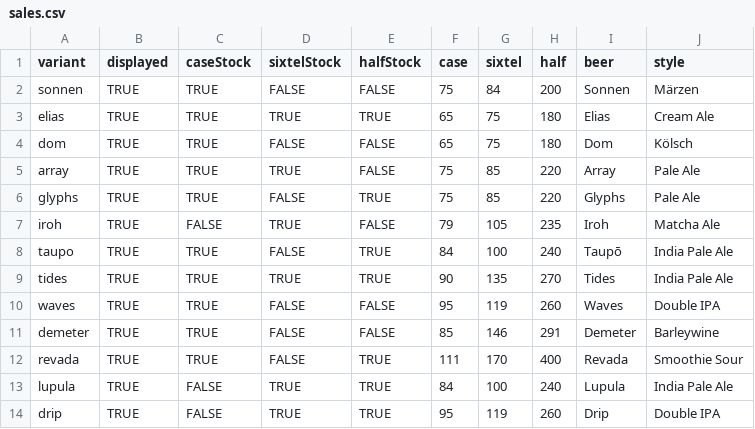
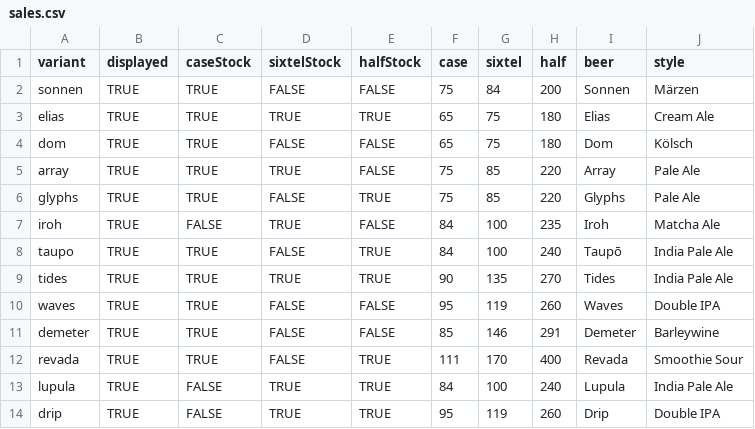
Before and after one commit to lolevbeer/site, a CSV file: _data/sales.csv, drawn as a sheet.

Commit message:
Sync Data from google sheets

```diff
--- a/_data/sales.csv
+++ b/_data/sales.csv
@@ -6,3 +6,3 @@ array,TRUE,TRUE,TRUE,FALSE,75,85,220,Array,Pale Ale
 glyphs,TRUE,TRUE,FALSE,TRUE,75,85,220,Glyphs,Pale Ale
-iroh,TRUE,FALSE,TRUE,FALSE,79,105,235,Iroh,Matcha Ale
+iroh,TRUE,FALSE,TRUE,FALSE,84,100,235,Iroh,Matcha Ale
 taupo,TRUE,TRUE,FALSE,TRUE,84,100,240,Taupō,India Pale Ale
```
